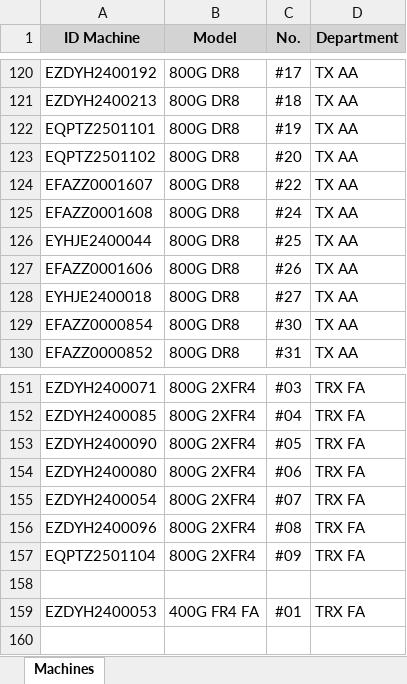
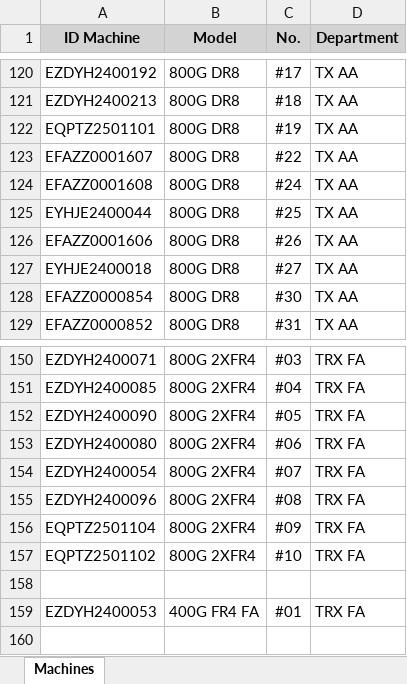
Before and after one commit to niceytpm/Web-EQAA, an Excel workbook: data_สระบุรี.xlsx, sheet Machines, drawn as a sheet; only a part is shown, gaps mark what is left out; values as stored, in another font and other column widths than the file's, no borders; removed rows and columns are numbered as before the commit, all else as after; the diff names each change by its address in the sheet, - before the commit and + after, or states it on an @@ line.

Commit message:
Update สระบุรี web data 1.1.3

```diff
--- a/data_สระบุรี.xlsx (sheet Machines)
+++ b/data_สระบุรี.xlsx (sheet Machines)
-row 123: EQPTZ2501102 | 800G DR8 | #20 | TX AA
+row 157: EQPTZ2501102 | 800G 2XFR4 | #10 | TRX FA
```
